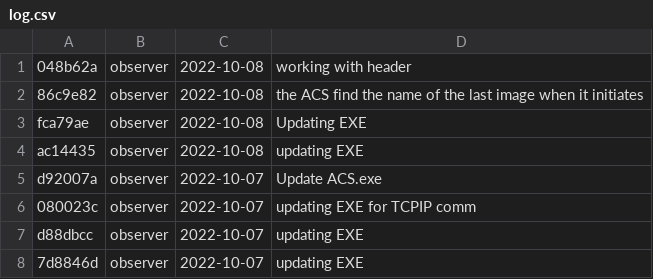
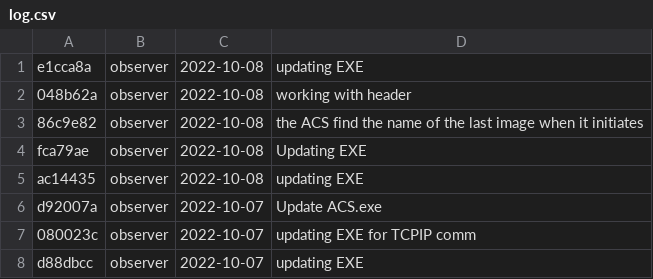
Before and after one commit to DBernardes/S4CCS, a CSV file: log.csv, drawn as a sheet; only a part is shown; the shorter side is filled out with more unchanged rows.

Commit message:
Updating the log.csv file

```diff
--- a/log.csv
+++ b/log.csv
@@ -1 +1,2 @@
+e1cca8a; observer; 2022-10-08; updating EXE
 048b62a; observer; 2022-10-08; working with header
```
